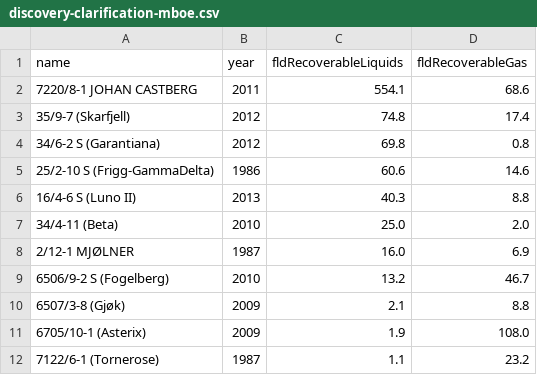
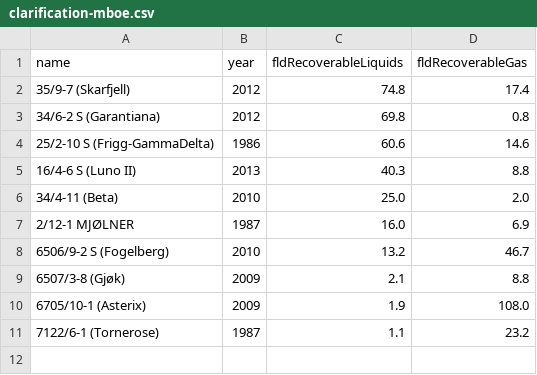
Before and after one commit to ivarref/clj-simple-chart, a CSV file: data/ncs/discovery/clarification-mboe.csv (was data/ncs/discovery-clarification-mboe.csv), drawn as a sheet; the diff names each change by its address in the sheet, - before the commit and + after, or states it on an @@ line.

```diff
--- a/data/ncs/discovery-clarification-mboe.csv
+++ b/data/ncs/discovery/clarification-mboe.csv
-row 2: 7220/8-1 JOHAN CASTBERG | 2011 | 554.1 | 68.6
```
Also changed, not shown: data/ncs/discovery/likely-mboe.csv, data/ncs/discovery/pdo-approved-mboe.csv, 12 other files.
